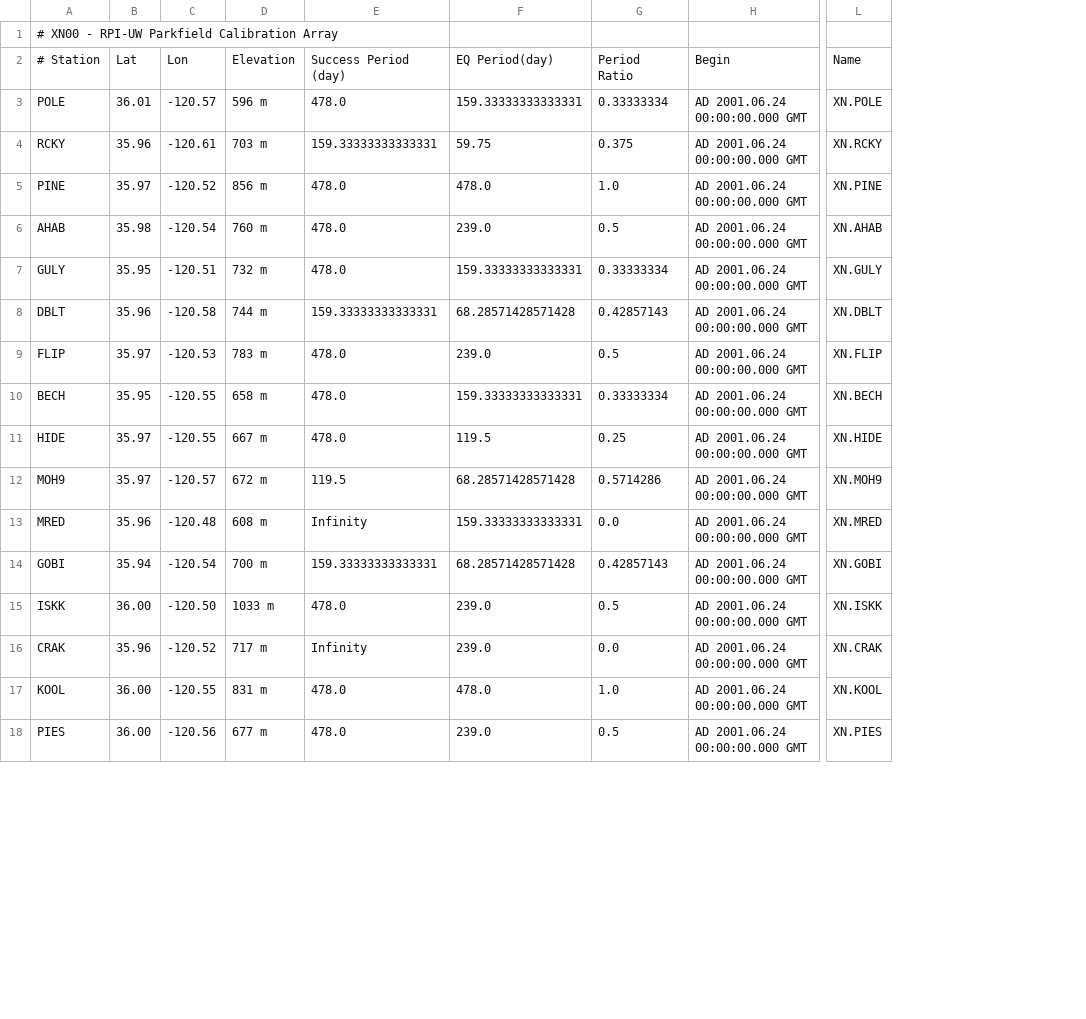
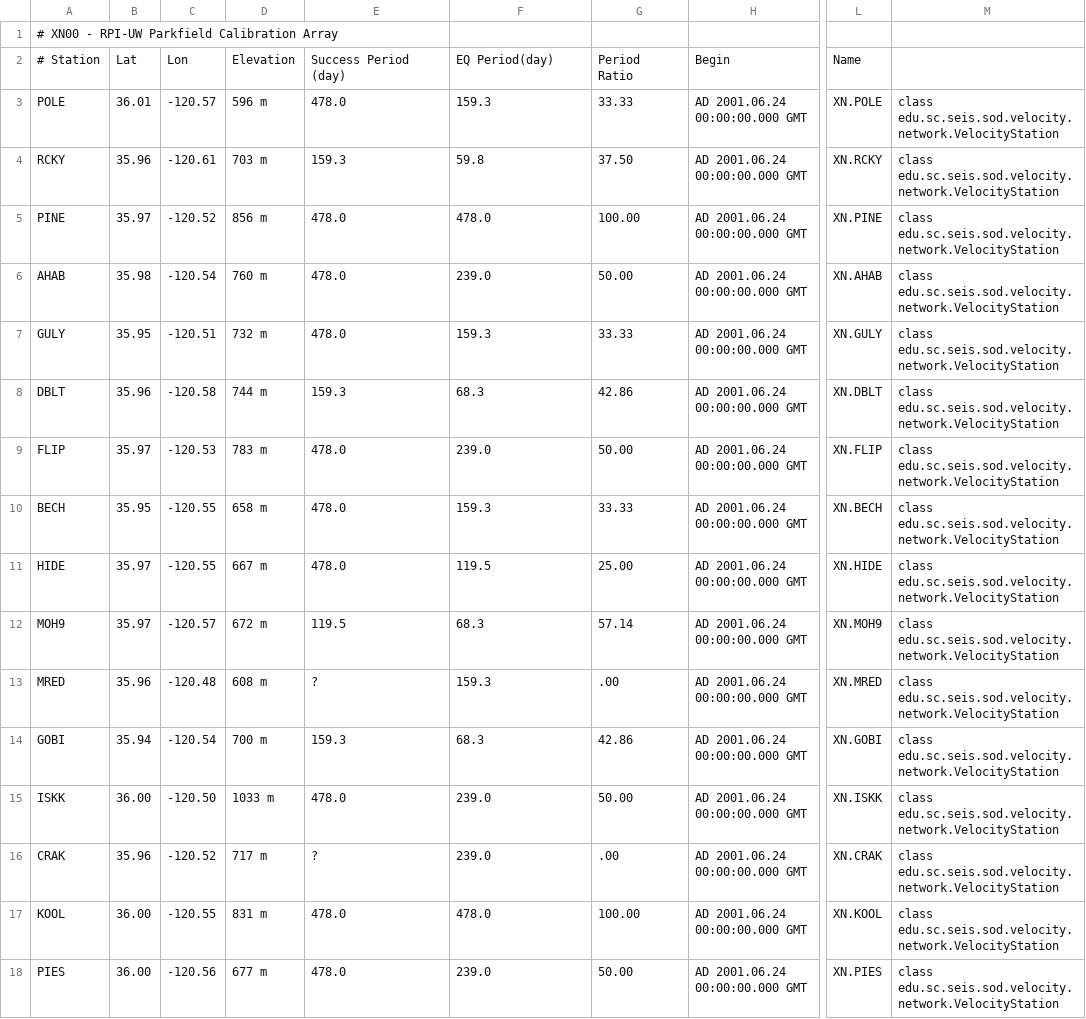
Before and after one commit to crotwell/recFunc, a CSV file: GMT/EQRate/data/XN00results.csv, drawn as a sheet; only a part is shown, gaps mark what is left out; removed rows and columns are numbered as before the commit, all else as after; the diff covers the shown part only; the diff names each change by its address in the sheet, - before the commit and + after, or states it on an @@ line.

```diff
--- a/GMT/EQRate/data/XN00results.csv
+++ b/GMT/EQRate/data/XN00results.csv
-column G, rows 2-18: Period Ratio | 0.33333334 | 0.375 | 1.0 | 0.5 | 0.33333334 | 0.42857143 | 0.5 | 0.33333334 | 0.25 | 0.5714286 | 0.0 | 0.42857143 | 0.5 | 0.0 | 1.0 | 0.5
+column G, rows 2-18: Period Ratio | 33.33 | 37.50 | 100.00 | 50.00 | 33.33 | 42.86 | 50.00 | 33.33 | 25.00 | 57.14 | .00 | 42.86 | 50.00 | .00 | 100.00 | 50.00
+column M, rows 3-18: all class edu.sc.seis.sod.velocity.network.VelocityStation
-F3: 159.33333333333331
+F3: 159.3
-E4: 159.33333333333331
+E4: 159.3
-F4: 59.75
+F4: 59.8
-F7: 159.33333333333331
+F7: 159.3
-E8: 159.33333333333331
+E8: 159.3
-F8: 68.28571428571428
+F8: 68.3
-F10: 159.33333333333331
+F10: 159.3
-F12: 68.28571428571428
+F12: 68.3
-E13: Infinity
+E13: ?
-F13: 159.33333333333331
+F13: 159.3
-E14: 159.33333333333331
+E14: 159.3
-F14: 68.28571428571428
+F14: 68.3
-E16: Infinity
+E16: ?
```
Also changed, not shown: 15 edited cells elsewhere in this file, GMT/EQRate/data/CIresults.csv, GMT/EQRate/data/IIresults.csv, 23 other files.
